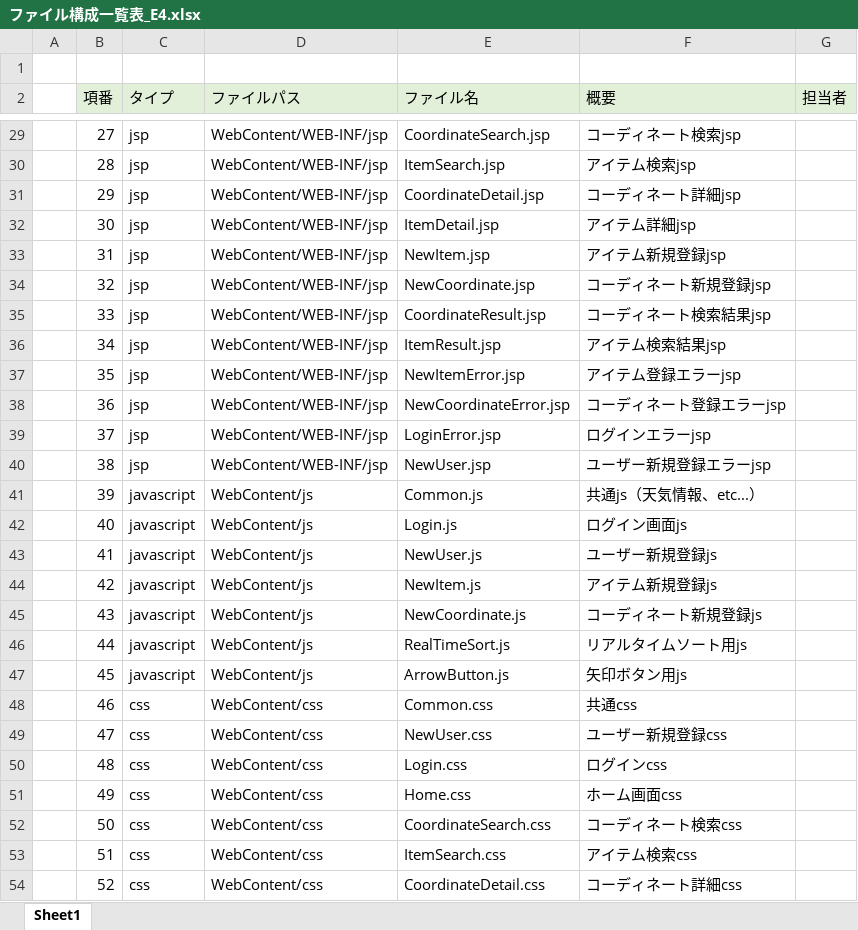
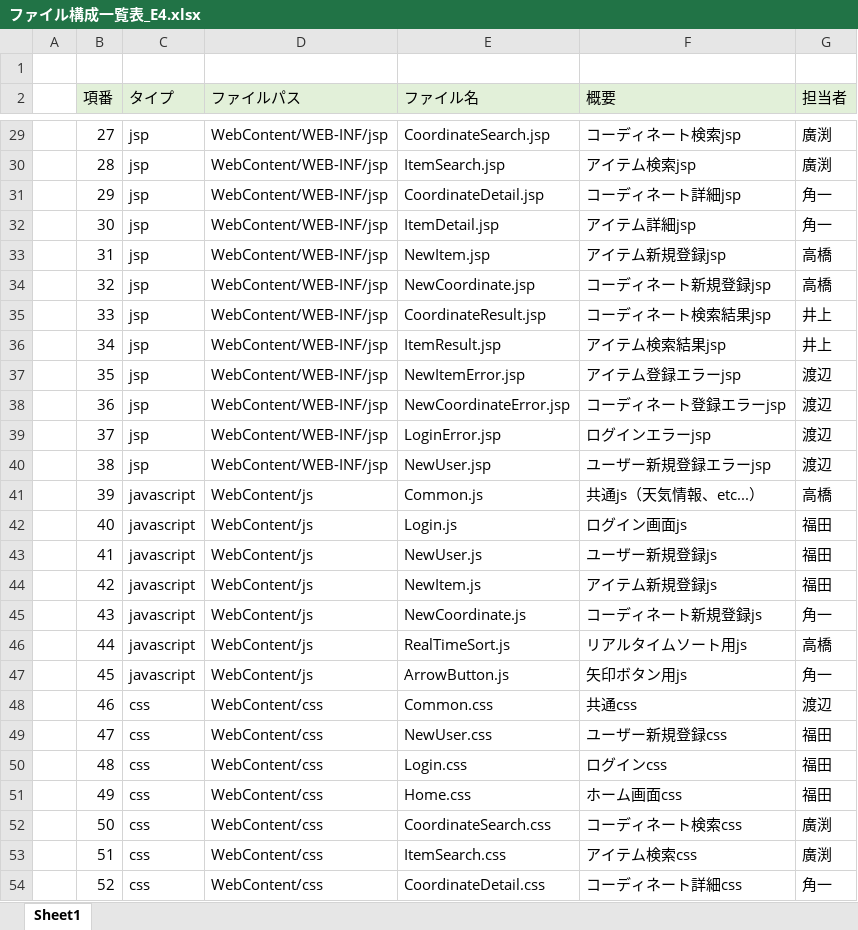
Before and after one commit to dojo2022/E-4, an Excel workbook: doc/ファイル構成一覧表_E4.xlsx, sheet Sheet1, drawn as a sheet; only a part is shown, gaps mark what is left out; values as stored, in another font and other column widths than the file's, no borders; the diff covers the shown part only; the diff names each change by its address in the sheet, - before the commit and + after, or states it on an @@ line.

```diff
--- a/doc/ファイル構成一覧表_E4.xlsx (sheet Sheet1)
+++ b/doc/ファイル構成一覧表_E4.xlsx (sheet Sheet1)
-G29:G30 (担当者): (empty)
+G29:G30 (担当者): 廣渕
-G31:G32 (担当者): (empty)
+G31:G32 (担当者): 角一
-G33:G34 (担当者): (empty)
+G33:G34 (担当者): 高橋
-G35:G36 (担当者): (empty)
+G35:G36 (担当者): 井上
-G37:G40 (担当者): (empty)
+G37:G40 (担当者): 渡辺
-G41 (担当者): (empty)
+G41 (担当者): 高橋
-G42:G44 (担当者): (empty)
+G42:G44 (担当者): 福田
-G45 (担当者): (empty)
+G45 (担当者): 角一
-G46 (担当者): (empty)
+G46 (担当者): 高橋
-G47 (担当者): (empty)
+G47 (担当者): 角一
-G48 (担当者): (empty)
+G48 (担当者): 渡辺
-G49:G51 (担当者): (empty)
+G49:G51 (担当者): 福田
-G52:G53 (担当者): (empty)
+G52:G53 (担当者): 廣渕
-G54 (担当者): (empty)
+G54 (担当者): 角一
```
Also changed, not shown: 32 edited cells elsewhere in this sheet.
